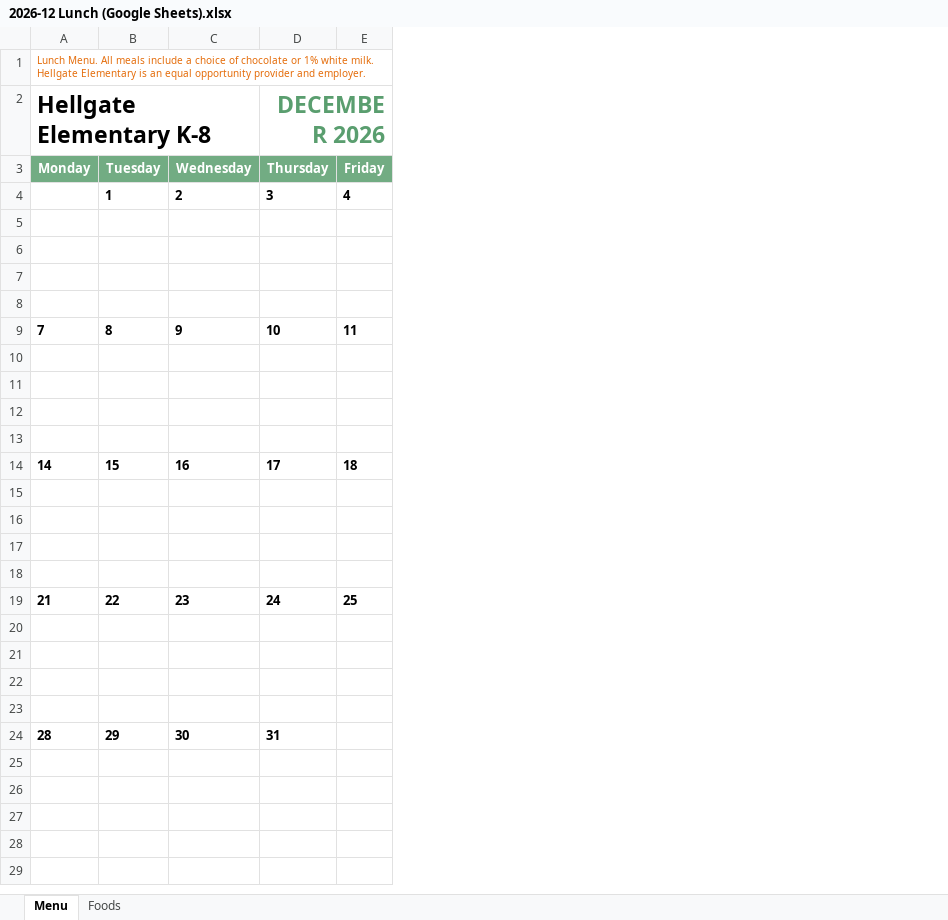
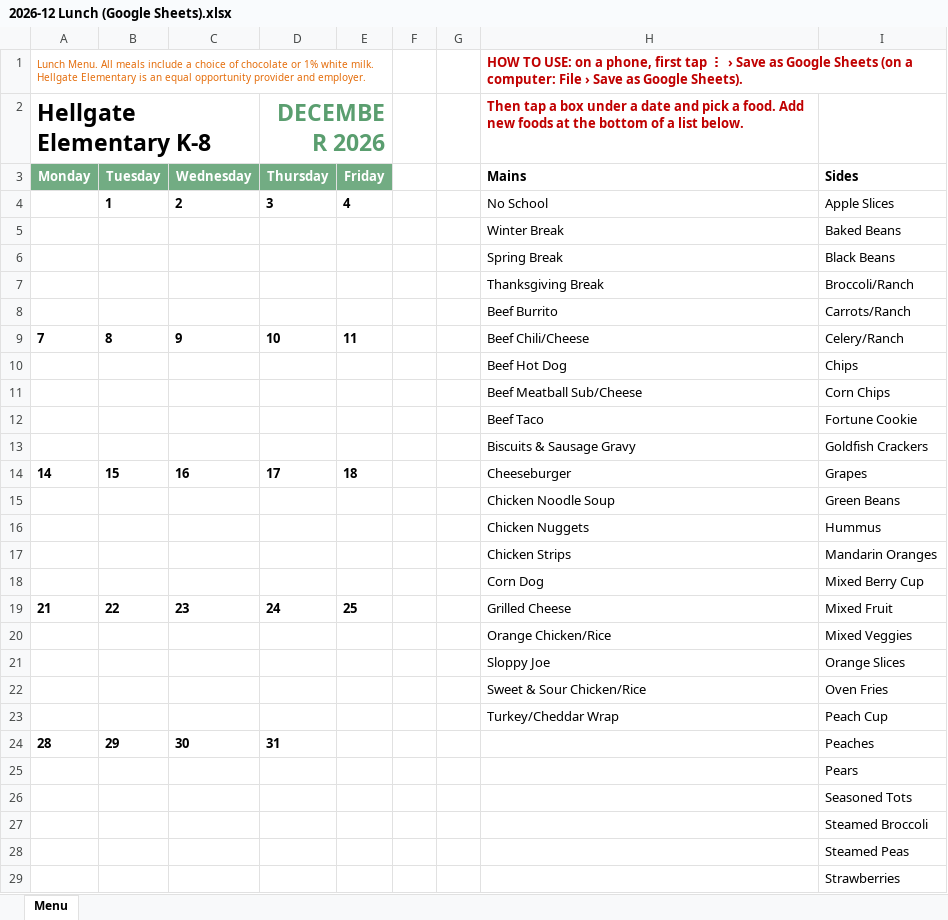
Before and after one commit to hellgatelunch/hellgatelunch.github.io, an Excel workbook: menu-calendars/2026-12 Lunch (Google Sheets).xlsx, sheet Menu, drawn as a sheet; only a part is shown; values as stored, in another font and other column widths than the file's, no borders; the diff covers the shown part only; the diff names each change by its address in the sheet, - before the commit and + after, or states it on an @@ line.

```diff
--- a/menu-calendars/2026-12 Lunch (Google Sheets).xlsx (sheet Menu)
+++ b/menu-calendars/2026-12 Lunch (Google Sheets).xlsx (sheet Menu)
-sheet tab: Foods
+column F, empty
+column G, empty
+column H, rows 1-23: HOW TO USE: on a phone, first tap ⋮ › Save as Google Sheets (on a computer: File › Save as Google Sheets). | Then tap a box under a date and pick a food. Add new foods at the bottom of a list below. | Mains | No School | Winter Break | Spring Break | Thanksgiving Break | Beef Burrito | Beef Chili/Cheese | Beef Hot Dog | Beef Meatball Sub/Cheese | Beef Taco | Biscuits & Sausage Gravy | Cheeseburger | Chicken Noodle Soup | Chicken Nuggets | Chicken Strips | Corn Dog | Grilled Cheese | Orange Chicken/Rice | Sloppy Joe | Sweet & Sour Chicken/Rice | Turkey/Cheddar Wrap
+column I, rows 3-24: Sides | Apple Slices | Baked Beans | Black Beans | Broccoli/Ranch | Carrots/Ranch | Celery/Ranch | Chips | Corn Chips | Fortune Cookie | Goldfish Crackers | Grapes | Green Beans | Hummus | Mandarin Oranges | Mixed Berry Cup | Mixed Fruit | Mixed Veggies | Orange Slices | Oven Fries | Peach Cup | Peaches
-row 5: (empty)
+row 5:  |  |  |  |  |  |  | Winter Break | Baked Beans
-row 6: (empty)
+row 6:  |  |  |  |  |  |  | Spring Break | Black Beans
-row 7: (empty)
+row 7:  |  |  |  |  |  |  | Thanksgiving Break | Broccoli/Ranch
-row 8: (empty)
+row 8:  |  |  |  |  |  |  | Beef Burrito | Carrots/Ranch
-row 10: (empty)
+row 10:  |  |  |  |  |  |  | Beef Hot Dog | Chips
-row 11: (empty)
+row 11:  |  |  |  |  |  |  | Beef Meatball Sub/Cheese | Corn Chips
-row 12: (empty)
+row 12:  |  |  |  |  |  |  | Beef Taco | Fortune Cookie
-row 13: (empty)
+row 13:  |  |  |  |  |  |  | Biscuits & Sausage Gravy | Goldfish Crackers
-row 15: (empty)
+row 15:  |  |  |  |  |  |  | Chicken Noodle Soup | Green Beans
-row 16: (empty)
+row 16:  |  |  |  |  |  |  | Chicken Nuggets | Hummus
-row 17: (empty)
+row 17:  |  |  |  |  |  |  | Chicken Strips | Mandarin Oranges
-row 18: (empty)
+row 18:  |  |  |  |  |  |  | Corn Dog | Mixed Berry Cup
-row 20: (empty)
+row 20:  |  |  |  |  |  |  | Orange Chicken/Rice | Mixed Veggies
-row 21: (empty)
+row 21:  |  |  |  |  |  |  | Sloppy Joe | Orange Slices
-row 22: (empty)
+row 22:  |  |  |  |  |  |  | Sweet & Sour Chicken/Rice | Oven Fries
-row 23: (empty)
+row 23:  |  |  |  |  |  |  | Turkey/Cheddar Wrap | Peach Cup
+row 25:  |  |  |  |  |  |  |  | Pears
+row 26:  |  |  |  |  |  |  |  | Seasoned Tots
+row 27:  |  |  |  |  |  |  |  | Steamed Broccoli
+row 28:  |  |  |  |  |  |  |  | Steamed Peas
+row 29:  |  |  |  |  |  |  |  | Strawberries
```
Also changed, not shown: 2 added rows elsewhere in this sheet, menu-calendars/2027-01 Breakfast (Google Sheets).xlsx, menu-calendars/2027-01 Lunch (Google Sheets).xlsx, 2 other files.
